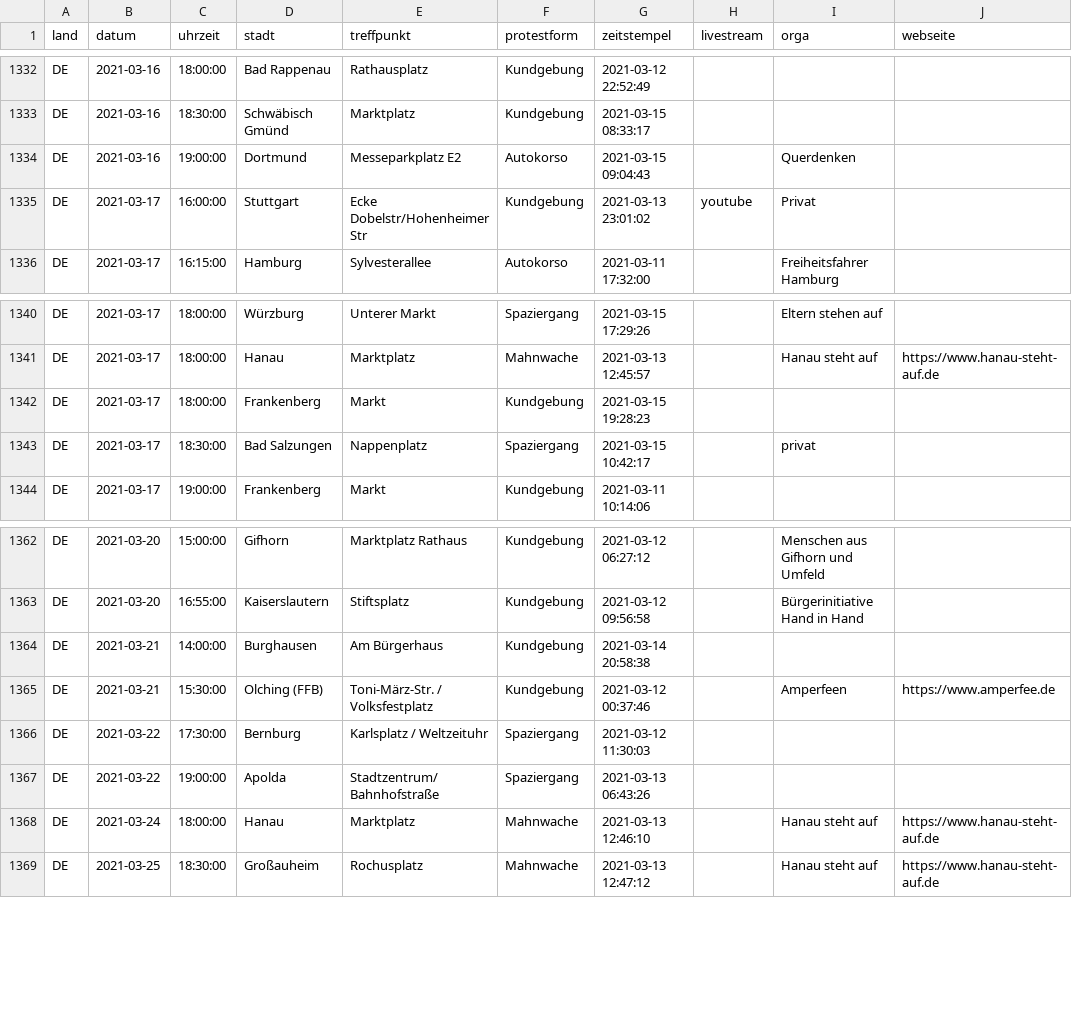
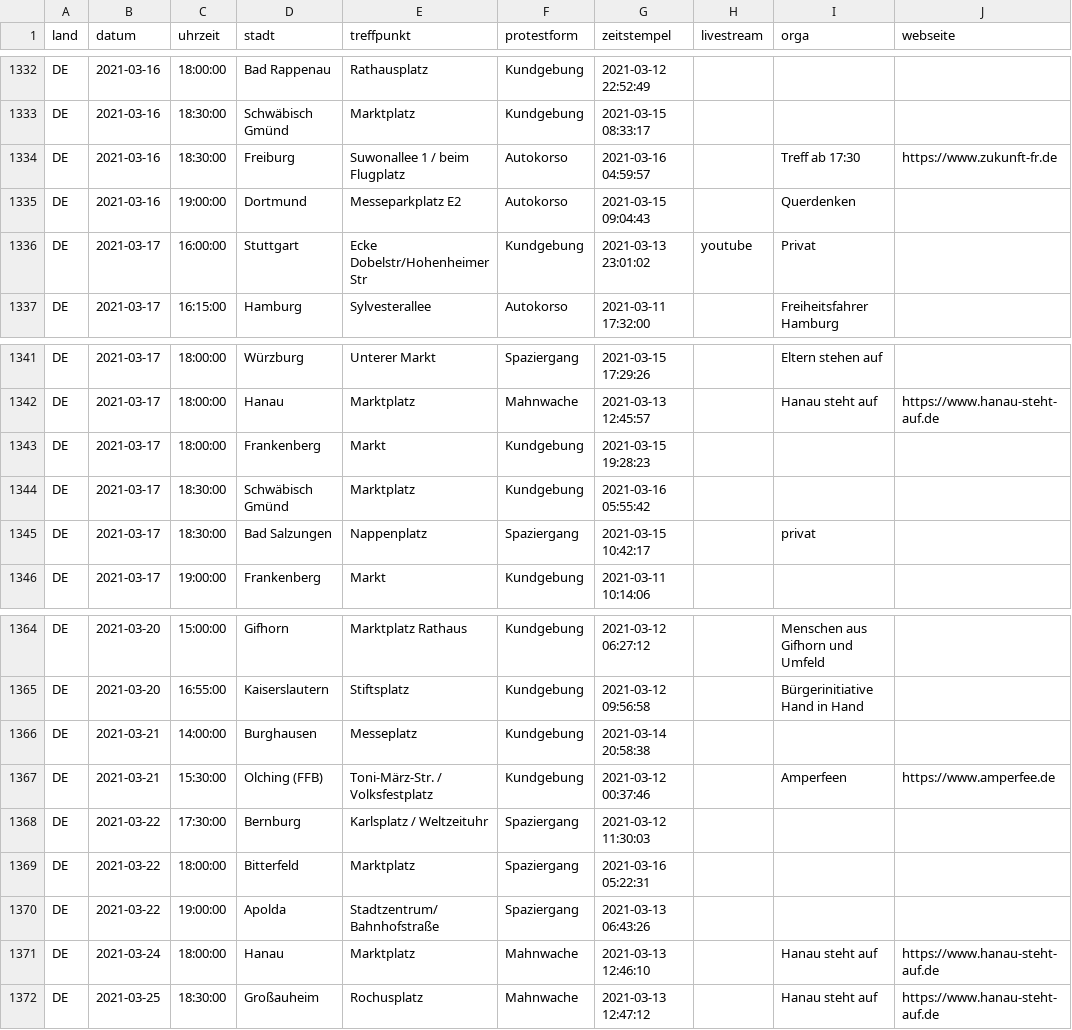
Before and after one commit to anonymous-tld/datenbank, a CSV file: datenbank.csv, drawn as a sheet; only a part is shown, gaps mark what is left out.

Commit message:
Update datenbank.csv from https://demo.terminkalender.top/datenbank.csv

```diff
--- a/datenbank.csv
+++ b/datenbank.csv
@@ -1333,2 +1333,3 @@ DE,2021-03-16,18:00:00,Bad Rappenau,Rathausplatz,Kundgebung,2021-03-12 22:52:49,
 DE,2021-03-16,18:30:00,Schwäbisch Gmünd,Marktplatz,Kundgebung,2021-03-15 08:33:17,,,
+DE,2021-03-16,18:30:00,Freiburg,Suwonallee 1 / beim Flugplatz,Autokorso,2021-03-16 04:59:57,,Treff ab 17:30,https://www.zukunft-fr.de
 DE,2021-03-16,19:00:00,Dortmund,Messeparkplatz E2,Autokorso,2021-03-15 09:04:43,,Querdenken,
@@ -1342,2 +1343,3 @@ DE,2021-03-17,18:00:00,Hanau,Marktplatz,Mahnwache,2021-03-13 12:45:57,,Hanau ste
 DE,2021-03-17,18:00:00,Frankenberg,Markt,Kundgebung,2021-03-15 19:28:23,,,
+DE,2021-03-17,18:30:00,Schwäbisch Gmünd,Marktplatz,Kundgebung,2021-03-16 05:55:42,,,
 DE,2021-03-17,18:30:00,Bad Salzungen,Nappenplatz,Spaziergang,2021-03-15 10:42:17,,privat,
@@ -1363,5 +1365,6 @@ DE,2021-03-20,15:00:00,Gifhorn,Marktplatz Rathaus,Kundgebung,2021-03-12 06:27:12
 DE,2021-03-20,16:55:00,Kaiserslautern,Stiftsplatz,Kundgebung,2021-03-12 09:56:58,,Bürgerinitiative Hand in Hand,
-DE,2021-03-21,14:00:00,Burghausen,Am Bürgerhaus,Kundgebung,2021-03-14 20:58:38,,,
+DE,2021-03-21,14:00:00,Burghausen,Messeplatz,Kundgebung,2021-03-14 20:58:38,,,
 DE,2021-03-21,15:30:00,Olching (FFB),Toni-März-Str. / Volksfestplatz,Kundgebung,2021-03-12 00:37:46,,Amperfeen,https://www.amperfee.de
 DE,2021-03-22,17:30:00,Bernburg,Karlsplatz / Weltzeituhr,Spaziergang,2021-03-12 11:30:03,,,
+DE,2021-03-22,18:00:00,Bitterfeld,Marktplatz,Spaziergang,2021-03-16 05:22:31,,,
 DE,2021-03-22,19:00:00,Apolda,Stadtzentrum/ Bahnhofstraße,Spaziergang,2021-03-13 06:43:26,,,
```
